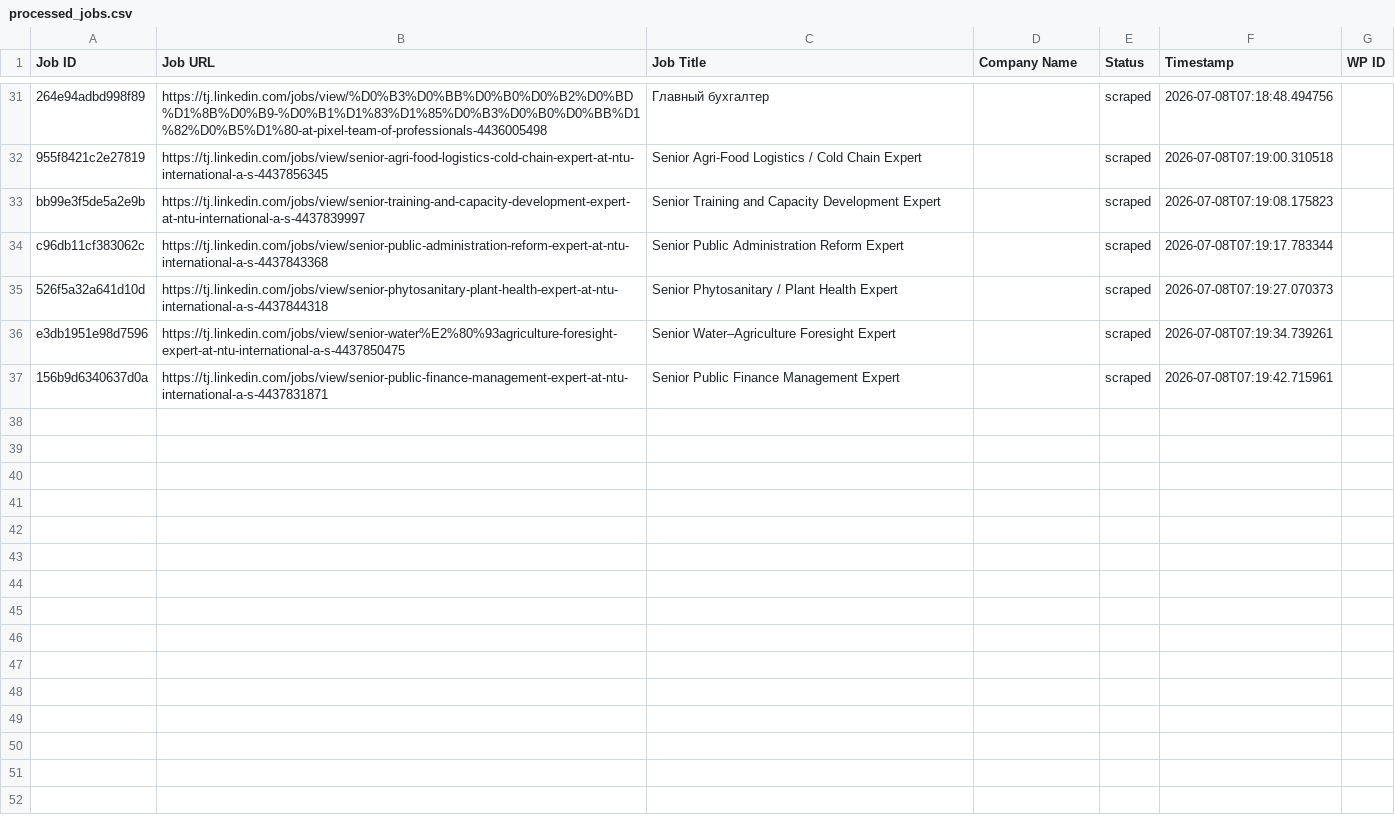
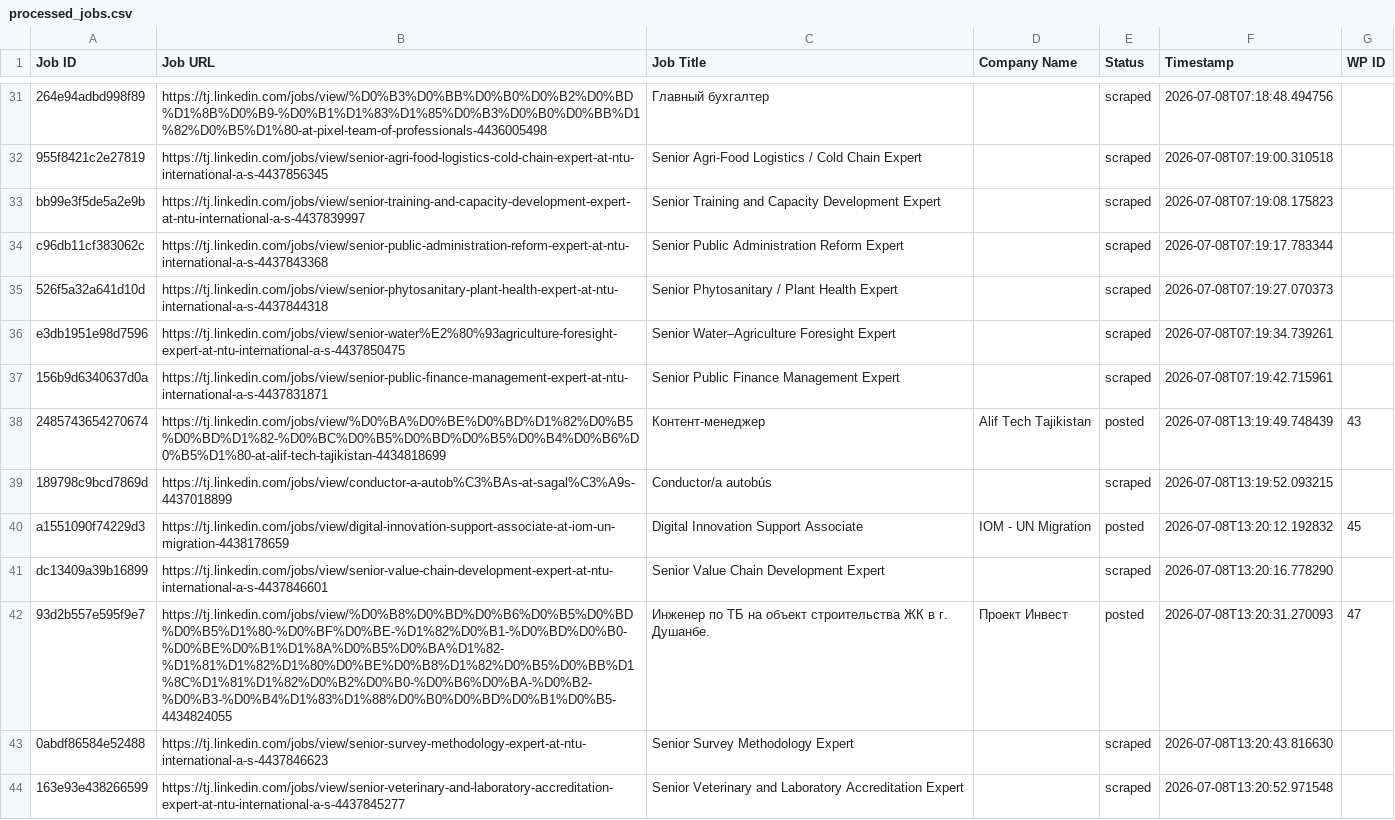
Before and after one commit to innovationinc2000/tj, a CSV file: processed_jobs.csv, drawn as a sheet; only a part is shown, gaps mark what is left out.

```diff
--- a/processed_jobs.csv
+++ b/processed_jobs.csv
@@ -37 +37,8 @@ e3db1951e98d7596,https://tj.linkedin.com/jobs/view/senior-water%E2%80%93agricult
 156b9d6340637d0a,https://tj.linkedin.com/jobs/view/senior-public-finance-management-expert-at-ntu-international-a-s-4437831871,Senior Public Finance Management Expert,,scraped,2026-07-08T07:19:42.715961,
+2485743654270674,https://tj.linkedin.com/jobs/view/%D0%BA%D0%BE%D0%BD%D1%82%D0%B5%D0%BD%D1%82-%D0%BC%D0%B5%D0%BD%D0%B5%D0%B4%D0%B6%D0%B5%D1%80-at-alif-tech-tajikistan-4434818699,Контент-менеджер,Alif Tech Tajikistan,posted,2026-07-08T13:19:49.748439,43
+189798c9bcd7869d,https://tj.linkedin.com/jobs/view/conductor-a-autob%C3%BAs-at-sagal%C3%A9s-4437018899,Conductor/a autobús,,scraped,2026-07-08T13:19:52.093215,
+a1551090f74229d3,https://tj.linkedin.com/jobs/view/digital-innovation-support-associate-at-iom-un-migration-4438178659,Digital Innovation Support Associate,IOM - UN Migration,posted,2026-07-08T13:20:12.192832,45
+dc13409a39b16899,https://tj.linkedin.com/jobs/view/senior-value-chain-development-expert-at-ntu-international-a-s-4437846601,Senior Value Chain Development Expert,,scraped,2026-07-08T13:20:16.778290,
+93d2b557e595f9e7,https://tj.linkedin.com/jobs/view/%D0%B8%D0%BD%D0%B6%D0%B5%D0%BD%D0%B5%D1%80-%D0%BF%D0%BE-%D1%82%D0%B1-%D0%BD%D0%B0-%D0%BE%D0%B1%D1%8A%D0%B5%D0%BA%D1%82-%D1%81%D1%82%D1%80%D0%BE%D0%B8%D1%82%D0%B5%D0%BB%D1%8C%D1%81%D1%82%D0%B2%D0%B0-%D0%B6%D0%BA-%D0%B2-%D0%B3-%D0%B4%D1%83%D1%88%D0%B0%D0%BD%D0%B1%D0%B5-4434824055,Инженер по ТБ на объект строительства ЖК в г. Душанбе.,Проект Инвест,posted,2026-07-08T13:20:31.270093,47
+0abdf86584e52488,https://tj.linkedin.com/jobs/view/senior-survey-methodology-expert-at-ntu-international-a-s-4437846623,Senior Survey Methodology Expert,,scraped,2026-07-08T13:20:43.816630,
+163e93e438266599,https://tj.linkedin.com/jobs/view/senior-veterinary-and-laboratory-accreditation-expert-at-ntu-international-a-s-4437845277,Senior Veterinary and Laboratory Accreditation Expert,,scraped,2026-07-08T13:20:52.971548,
```
